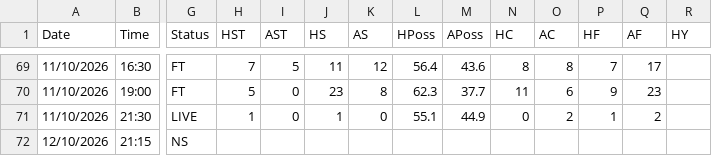
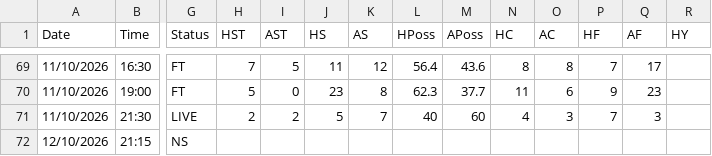
Before and after one commit to yorsbedoya-ui/pizarra-de-pronosticos, a CSV file: data/live/P1.csv, drawn as a sheet; only a part is shown, gaps mark what is left out; the diff names each change by its address in the sheet, - before the commit and + after, or states it on an @@ line.

```diff
--- a/data/live/P1.csv
+++ b/data/live/P1.csv
-H71 (HST): 1
+H71 (HST): 2
-I71 (AST): 0
+I71 (AST): 2
-J71 (HS): 1
+J71 (HS): 5
-K71 (AS): 0
+K71 (AS): 7
-L71 (HPoss): 55.1
+L71 (HPoss): 40
-M71 (APoss): 44.9
+M71 (APoss): 60
-N71 (HC): 0
+N71 (HC): 4
-O71 (AC): 2
+O71 (AC): 3
-P71 (HF): 1
+P71 (HF): 7
-Q71 (AF): 2
+Q71 (AF): 3
```
Also changed, not shown: data/live/F1.csv, data/live/I1.csv, 2 other files.
